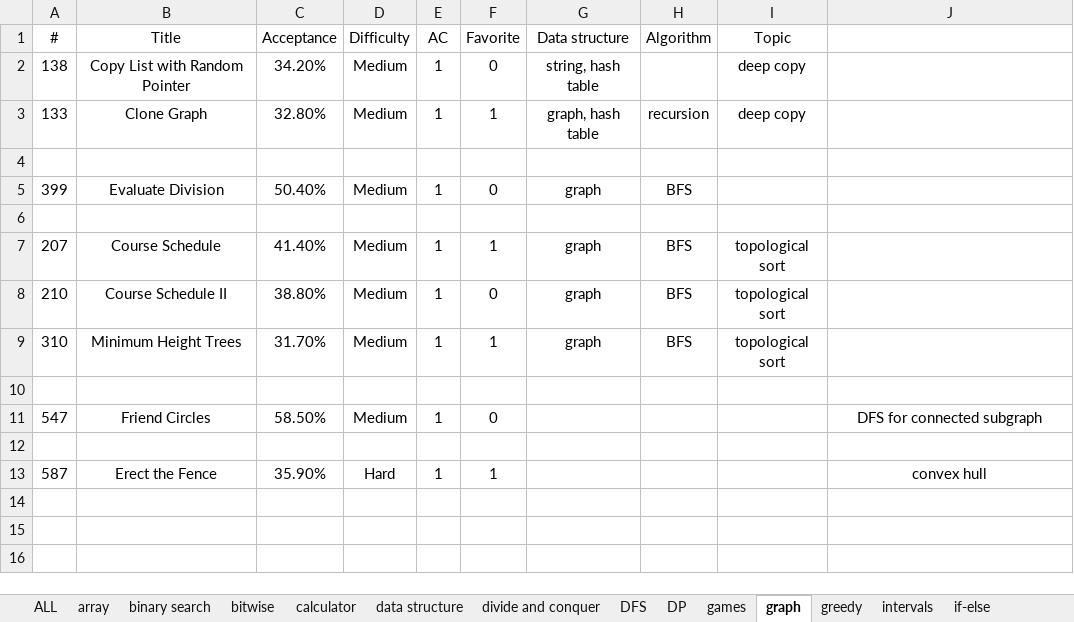
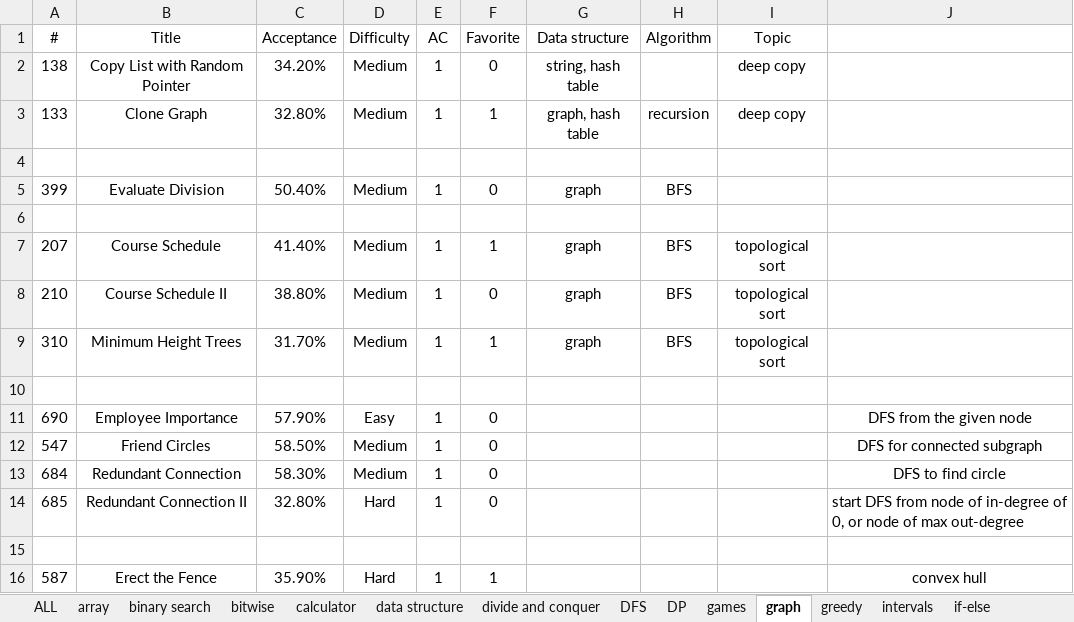
Before and after one commit to westgate458/LeetCode, an Excel workbook: P0000.xlsx, sheet graph, drawn as a sheet; values as stored, in another font and other column widths than the file's, no borders; the diff names each change by its address in the sheet, - before the commit and + after, or states it on an @@ line.

```diff
--- a/P0000.xlsx (sheet graph)
+++ b/P0000.xlsx (sheet graph)
+row 11: 690 | Employee Importance | 57.90% | Easy | 1 | 0 |  |  |  | DFS from the given node
+row 13: 684 | Redundant Connection | 58.30% | Medium | 1 | 0 |  |  |  | DFS to find circle
+row 14: 685 | Redundant Connection II | 32.80% | Hard | 1 | 0 |  |  |  | start DFS from node of in-degree of 0, or node of max out-degree
```
Also changed, not shown: sheet string matching, sheet calculator, sheet DFS, sheet DP, sheet tree, 11 other files.
